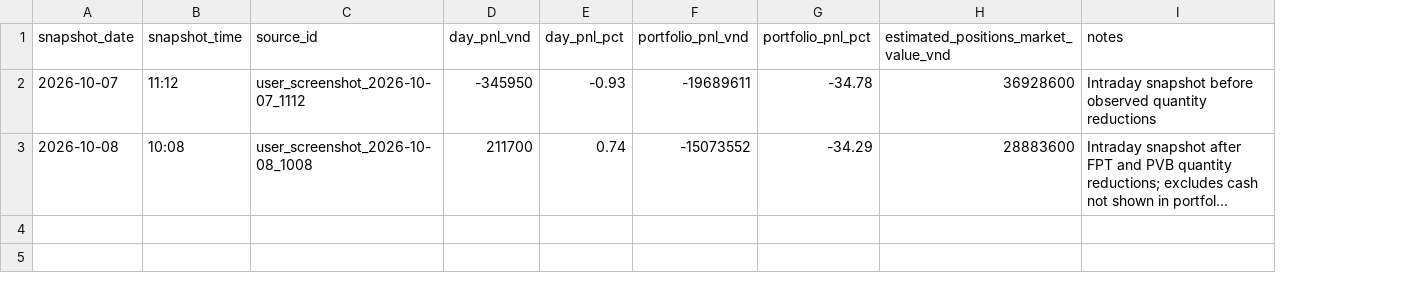
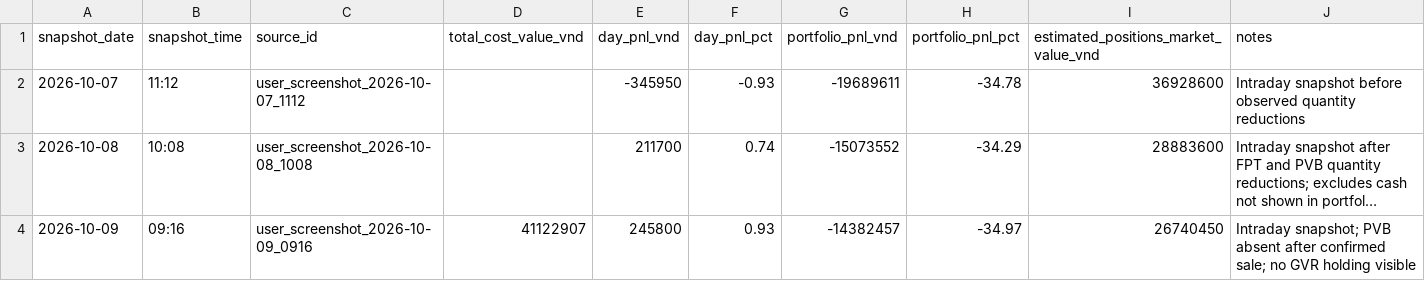
Before and after one commit to trungtrananh/chungkhoan, a CSV file: data/portfolio/snapshot_summary.csv, drawn as a sheet; long unchanged cells end in …; the diff names each change by its address in the sheet, - before the commit and + after, or states it on an @@ line.

```diff
--- a/data/portfolio/snapshot_summary.csv
+++ b/data/portfolio/snapshot_summary.csv
+column D (total_cost_value_vnd), empty
+row 4: 2026-10-09 | 09:16 | user_screenshot_2026-10-09_0916 | 41122907 | 245800 | 0.93 | -14382457 | -34.97 | 26740450 | Intraday snapshot; PVB absent after confirmed sale; no GVR holding visible
```
Also changed, not shown: data/portfolio/holdings_history.csv, data/portfolio/pending_orders.csv, 5 other files.
